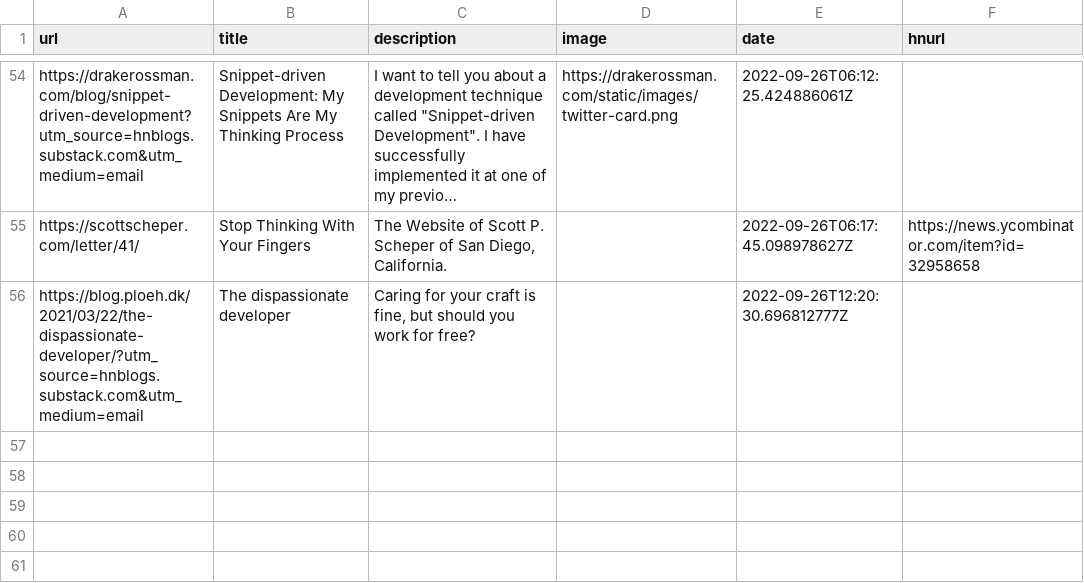
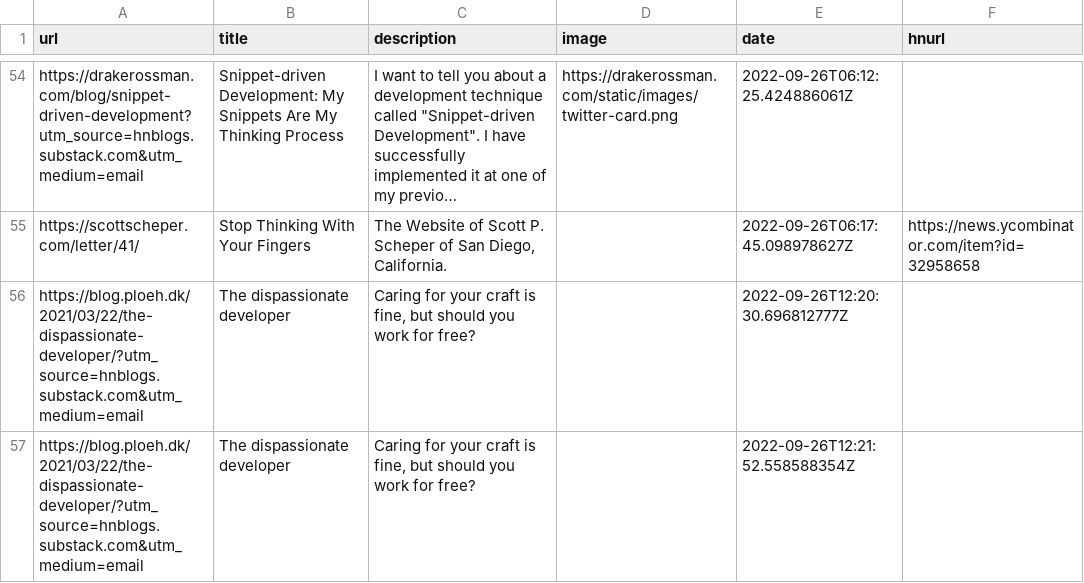
Before and after one commit to Ivan-du-toit/readingList, a CSV file: readingList.csv, drawn as a sheet; only a part is shown, gaps mark what is left out; long unchanged cells end in ….

Commit message:
Automated reading list update on Mon Sep 26 12:21:52 UTC 2022

```diff
--- a/readingList.csv
+++ b/readingList.csv
@@ -56 +56,2 @@ https://scottscheper.com/letter/41/,Stop Thinking With Your Fingers,"The Website
 https://blog.ploeh.dk/2021/03/22/the-dispassionate-developer/?utm_source=hnblogs.substack.com&utm_medium=email,The dispassionate developer,"Caring for your craft is fine, but should you work for free?",,2022-09-26T12:20:30.696812777Z,
+https://blog.ploeh.dk/2021/03/22/the-dispassionate-developer/?utm_source=hnblogs.substack.com&utm_medium=email,The dispassionate developer,"Caring for your craft is fine, but should you work for free?",,2022-09-26T12:21:52.558588354Z,
```
